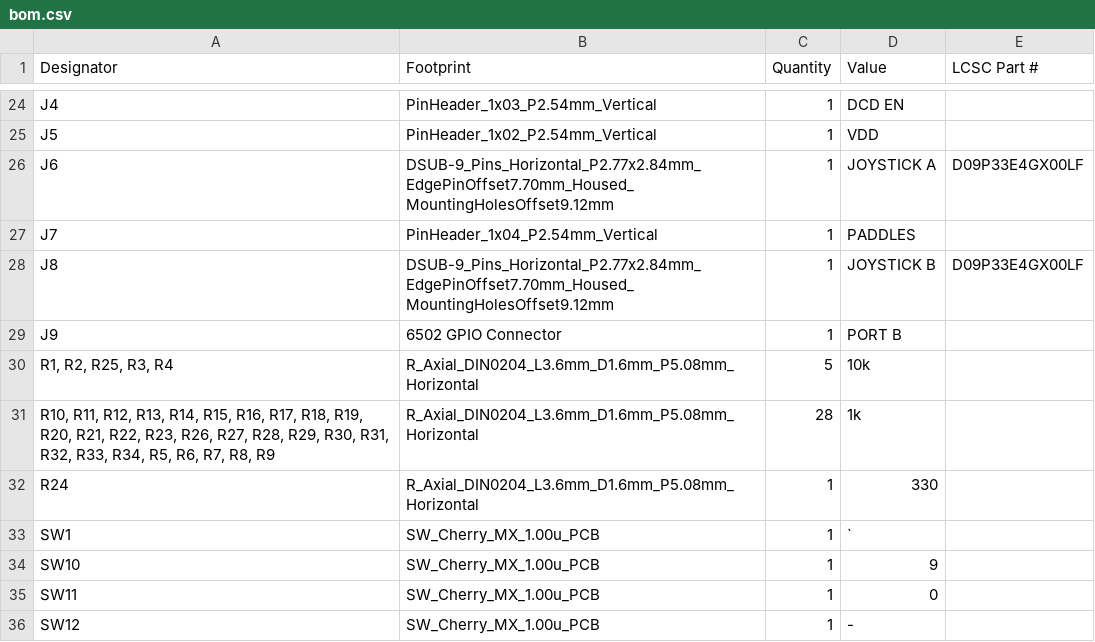
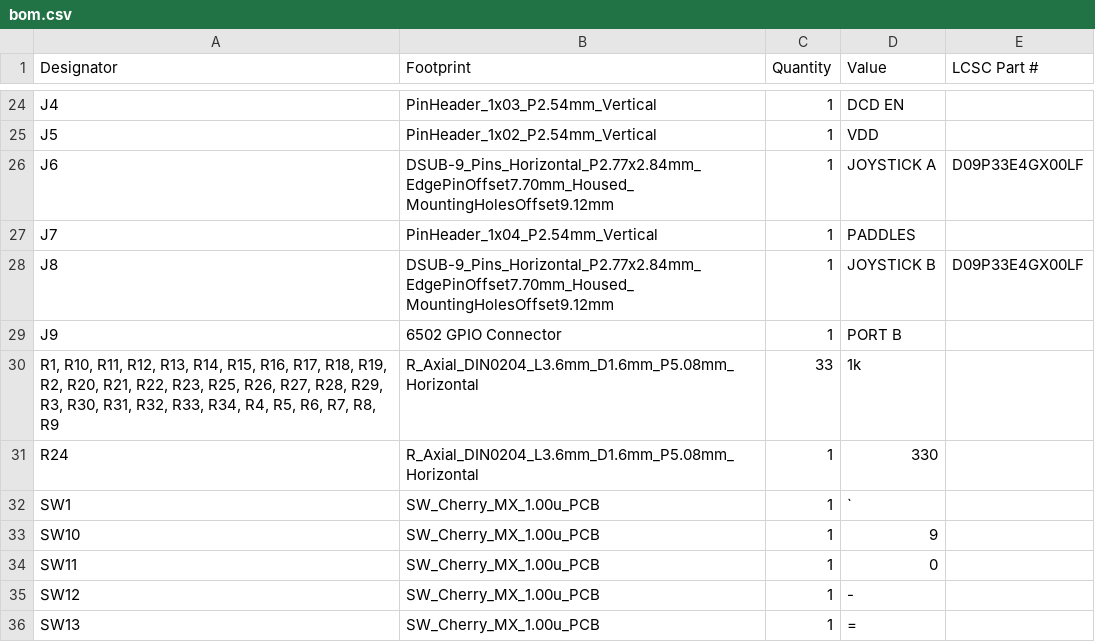
Before and after one commit to acwright/6502-ACE, a CSV file: Production/ACE Board/Rev 1.0/bom.csv, drawn as a sheet; only a part is shown, gaps mark what is left out; the shorter side is filled out with more unchanged rows.

```diff
--- a/Production/ACE Board/Rev 1.0/bom.csv
+++ b/Production/ACE Board/Rev 1.0/bom.csv
@@ -29,4 +29,3 @@ J8,DSUB-9_Pins_Horizontal_P2.77x2.84mm_EdgePinOffset7.70mm_Housed_MountingHolesO
 J9,6502 GPIO Connector,1,PORT B,
-"R1, R2, R25, R3, R4",R_Axial_DIN0204_L3.6mm_D1.6mm_P5.08mm_Horizontal,5,10k,
-"R10, R11, R12, R13, R14, R15, R16, R17, R18, R19, R20, R21, R22, R23, R26, R27, R28, R29, R30, R31, R32, R33, R34, R5, R6, R7, R8, R9",R_Axial_DIN0204_L3.6mm_D1.6mm_P5.08mm_Horizontal,28,1k,
+"R1, R10, R11, R12, R13, R14, R15, R16, R17, R18, R19, R2, R20, R21, R22, R23, R25, R26, R27, R28, R29, R3, R30, R31, R32, R33, R34, R4, R5, R6, R7, R8, R9",R_Axial_DIN0204_L3.6mm_D1.6mm_P5.08mm_Horizontal,33,1k,
 R24,R_Axial_DIN0204_L3.6mm_D1.6mm_P5.08mm_Horizontal,1,330,
```
Also changed, not shown: 9 other files.
